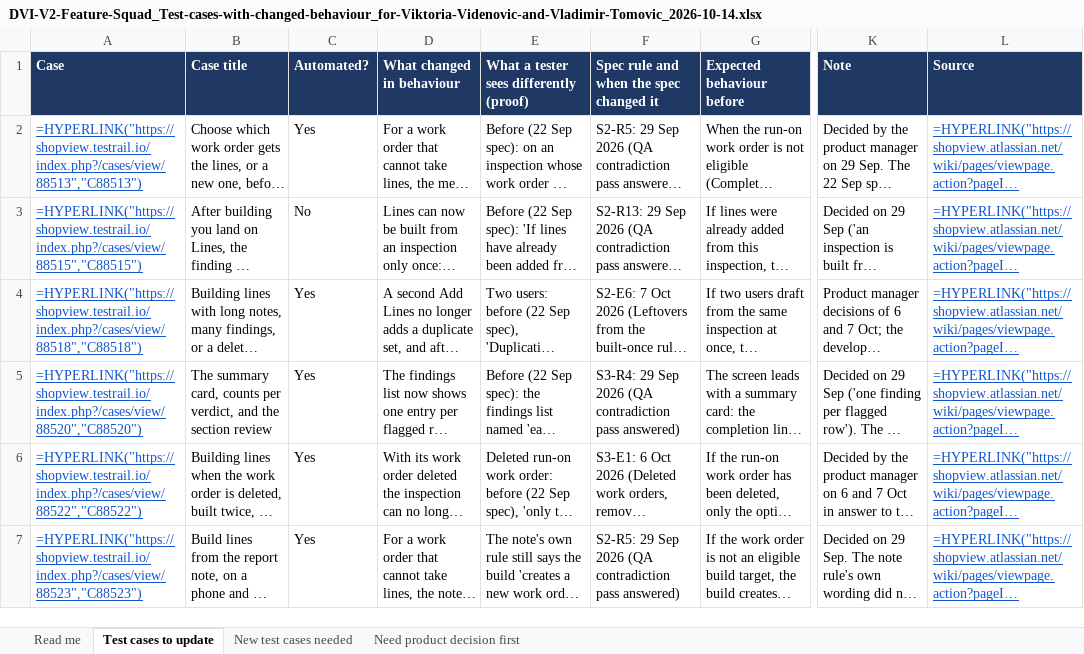
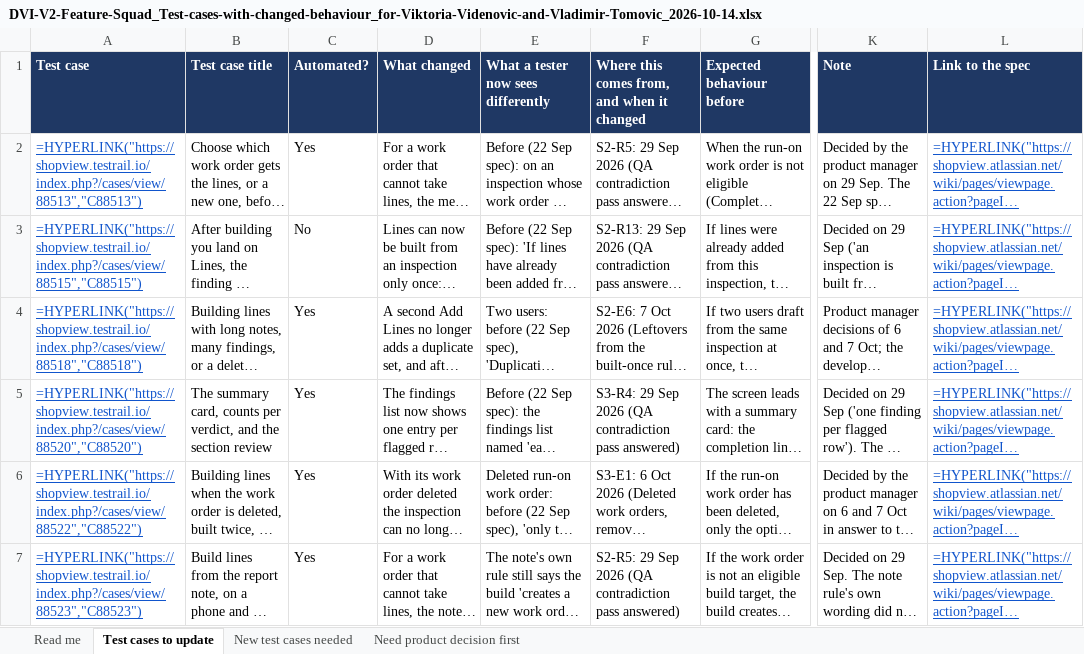
Before and after one commit to bilalmuzamil-sketch/Manual-test-Cases, an Excel workbook: build/digital-inspections-v2/currency-2026-10-14/notify/DVI-V2-Feature-Squad_Test-cases-with-changed-behaviour_for-Viktoria-Videnovic-and-Vladimir-Tomovic_2026-10-14.xlsx, sheet Test cases to update, drawn as a sheet; only a part is shown, gaps mark what is left out; long unchanged cells end in …; values as stored, in another font and other column widths than the file's, no borders; formulas without a stored value are shown as written; the diff names each change by its address in the sheet, - before the commit and + after, or states it on an @@ line.

```diff
--- a/build/digital-inspections-v2/currency-2026-10-14/notify/DVI-V2-Feature-Squad_Test-cases-with-changed-behaviour_for-Viktoria-Videnovic-and-Vladimir-Tomovic_2026-10-14.xlsx (sheet Test cases to update)
+++ b/build/digital-inspections-v2/currency-2026-10-14/notify/DVI-V2-Feature-Squad_Test-cases-with-changed-behaviour_for-Viktoria-Videnovic-and-Vladimir-Tomovic_2026-10-14.xlsx (sheet Test cases to update)
-A1: Case
+A1: Test case
-B1: Case title
+B1: Test case title
-D1: What changed in behaviour
+D1: What changed
-E1: What a tester sees differently (proof)
+E1: What a tester now sees differently
-F1: Spec rule and when the spec changed it
+F1: Where this comes from, and when it changed
-L1: Source
+L1: Link to the spec
```
Also changed, not shown: sheet Need product decision first, sheet New test cases needed, 1 other file.
